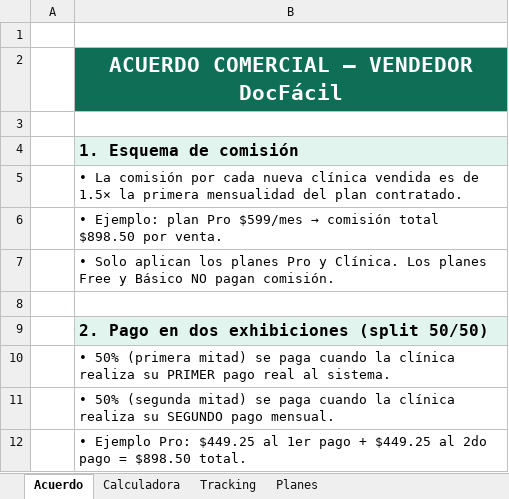
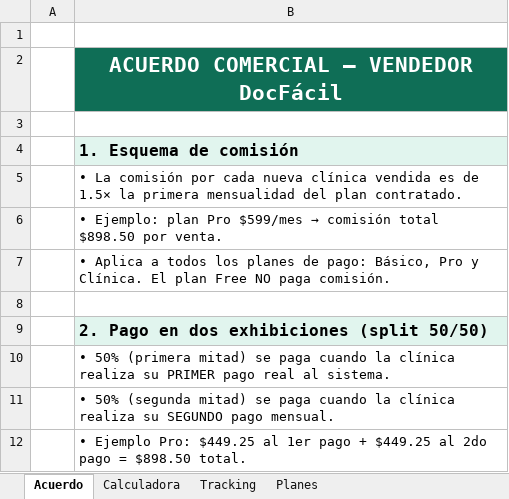
Before and after one commit to leooma24/docfacil, an Excel workbook: docs/acuerdo-vendedor.xlsx, sheet Acuerdo, drawn as a sheet; only a part is shown; values as stored, in another font and other column widths than the file's, no borders; the diff names each change by its address in the sheet, - before the commit and + after, or states it on an @@ line.

```diff
--- a/docs/acuerdo-vendedor.xlsx (sheet Acuerdo)
+++ b/docs/acuerdo-vendedor.xlsx (sheet Acuerdo)
-B7: • Solo aplican los planes Pro y Clínica. Los planes Free y Básico NO pagan comisión.
+B7: • Aplica a todos los planes de pago: Básico, Pro y Clínica. El plan Free NO paga comisión.
```
Also changed, not shown: sheet Planes, sheet Calculadora, docs/DocFacil-Kit-Vendedor-2026.xlsx, docs/sales-cashflow.xlsx, 5 other files.
